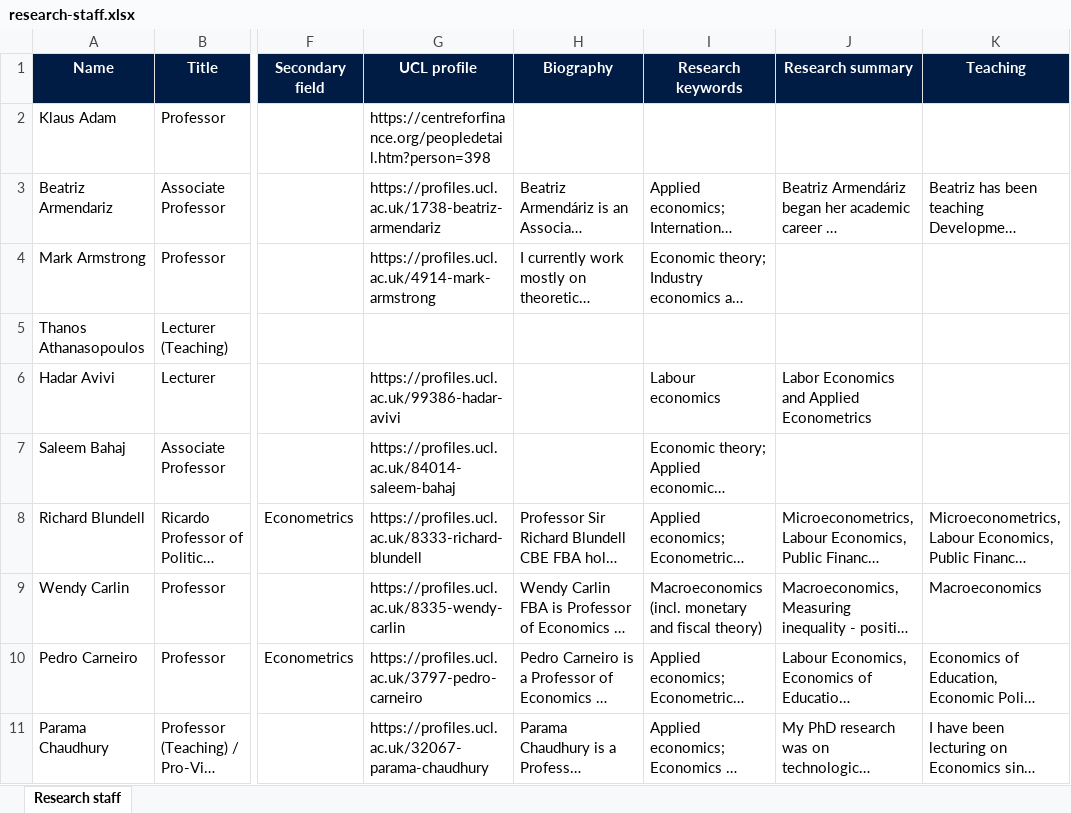
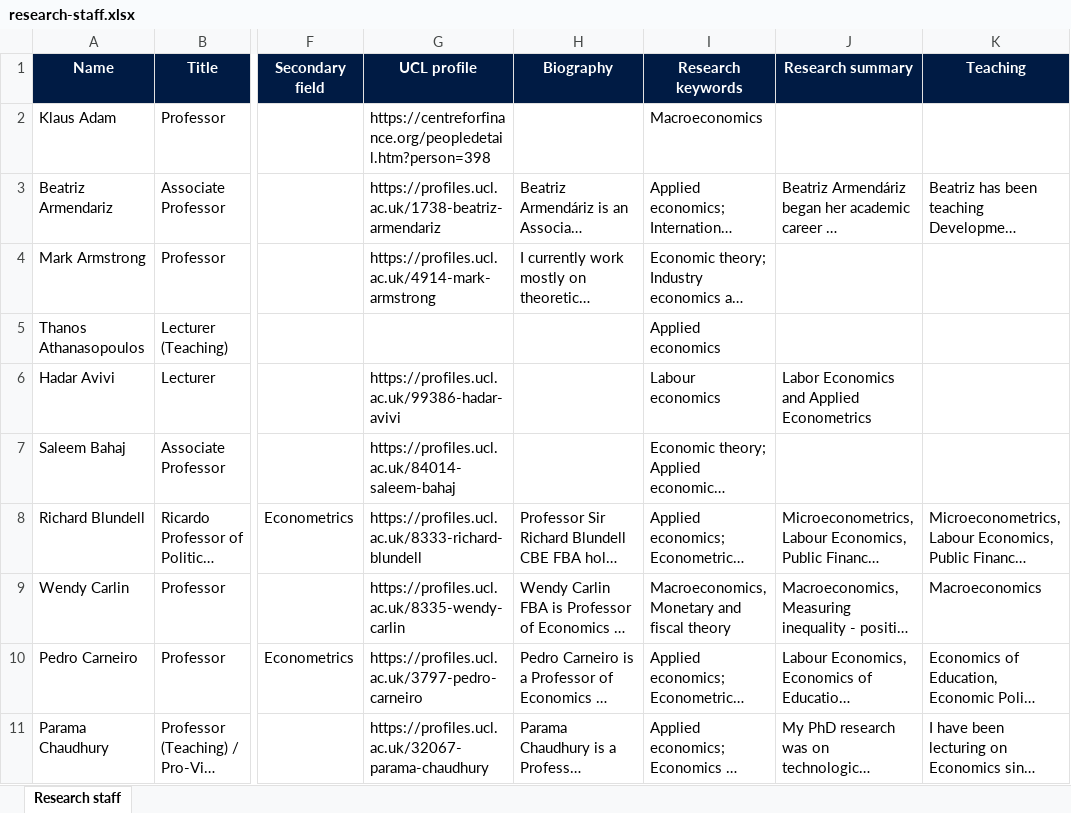
Before and after one commit to UCL/UCL-Economics-Research, an Excel workbook: research_staff/research-staff.xlsx, sheet Research staff, drawn as a sheet; only a part is shown, gaps mark what is left out; long unchanged cells end in …; values as stored, in another font and other column widths than the file's, no borders; conditional formats and table styles not drawn; the diff covers the shown part only; the diff names each change by its address in the sheet, - before the commit and + after, or states it on an @@ line.

Commit message:
Update research staff workbook

```diff
--- a/research_staff/research-staff.xlsx (sheet Research staff)
+++ b/research_staff/research-staff.xlsx (sheet Research staff)
-I2 (Research keywords): (empty)
+I2 (Research keywords): Macroeconomics
-I5 (Research keywords): (empty)
+I5 (Research keywords): Applied economics
-I9 (Research keywords): Macroeconomics (incl. monetary and fiscal theory)
+I9 (Research keywords): Macroeconomics, Monetary and fiscal theory
```
Also changed, not shown: 28 edited cells elsewhere in this sheet.
